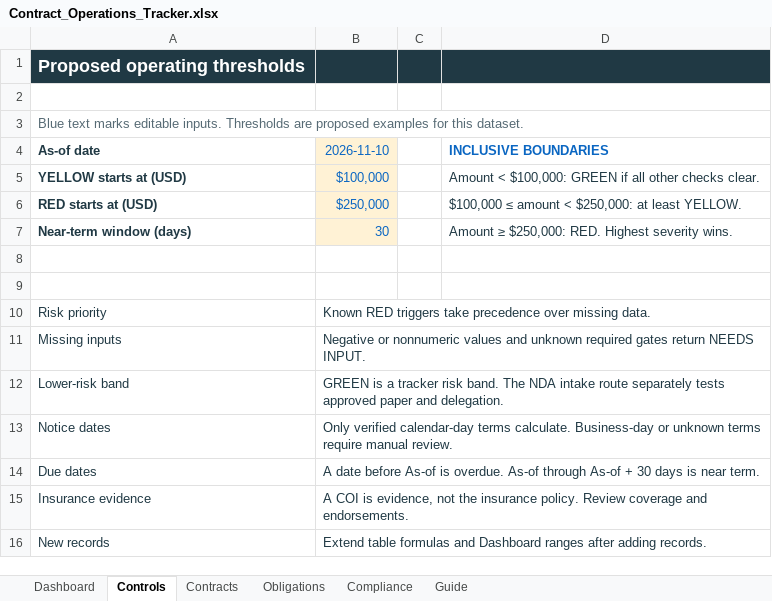
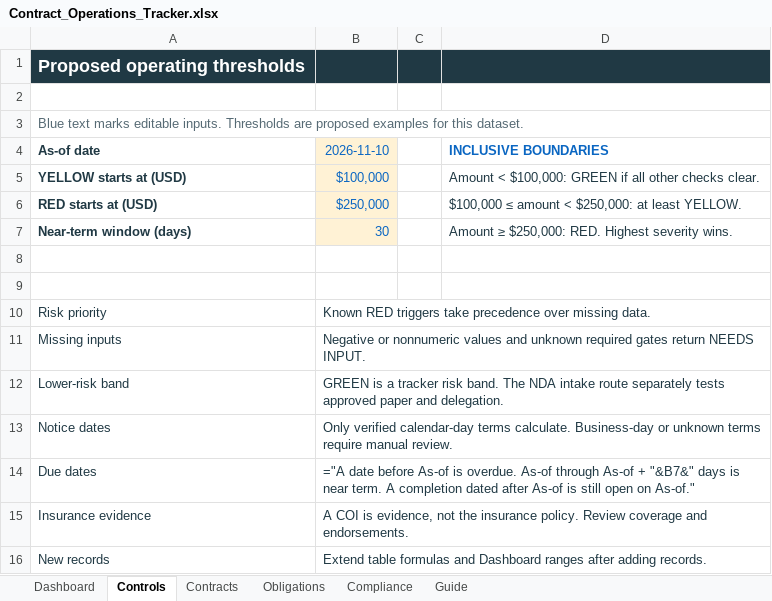
Before and after one commit to ingridkuo/legal-workflow-lab, an Excel workbook: 02_legal_ops/Contract_Operations_Tracker.xlsx, sheet Controls, drawn as a sheet; values as stored, in another font and other column widths than the file's, no borders; formulas without a stored value are shown as written; the diff names each change by its address in the sheet, - before the commit and + after, or states it on an @@ line.

Commit message:
Count a milestone as completed only on or before the tracker's as-of date

```diff
--- a/02_legal_ops/Contract_Operations_Tracker.xlsx (sheet Controls)
+++ b/02_legal_ops/Contract_Operations_Tracker.xlsx (sheet Controls)
-B14 (2026-11-10): A date before As-of is overdue. As-of through As-of + 30 days is near term.
+B14 (2026-11-10): ="A date before As-of is overdue. As-of through As-of + "&B7&" days is near term. A completion dated after As-of is still open on As-of."
```
Also changed, not shown: sheet Obligations, sheet Dashboard, sheet Contracts, sheet Compliance, 1 other file.
